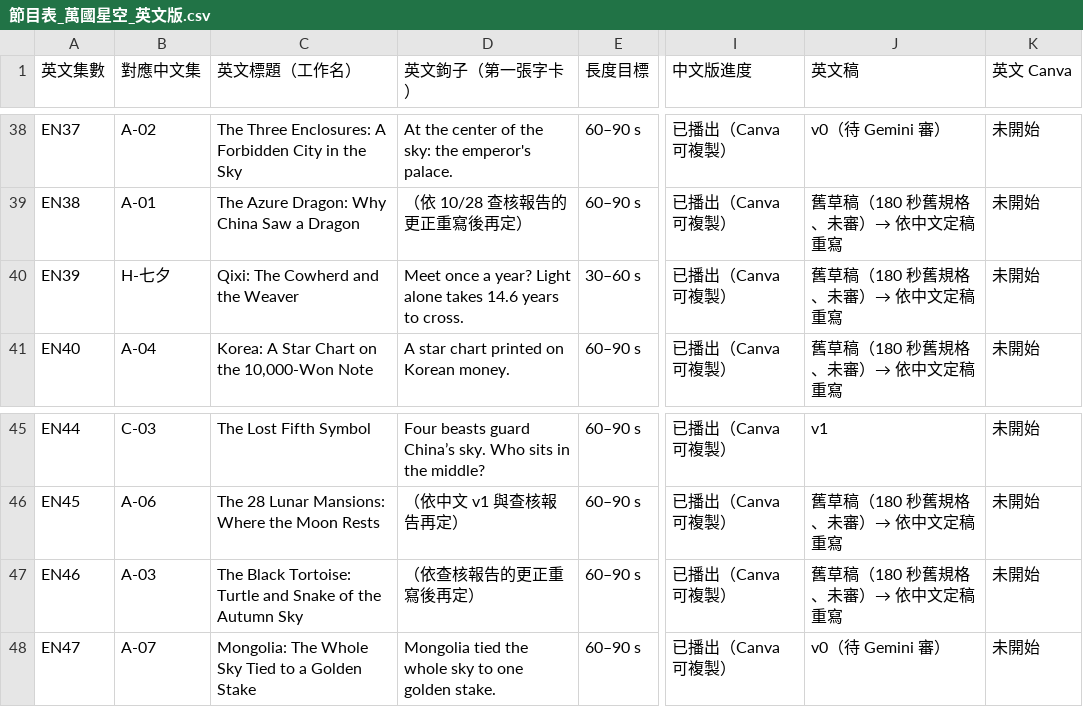
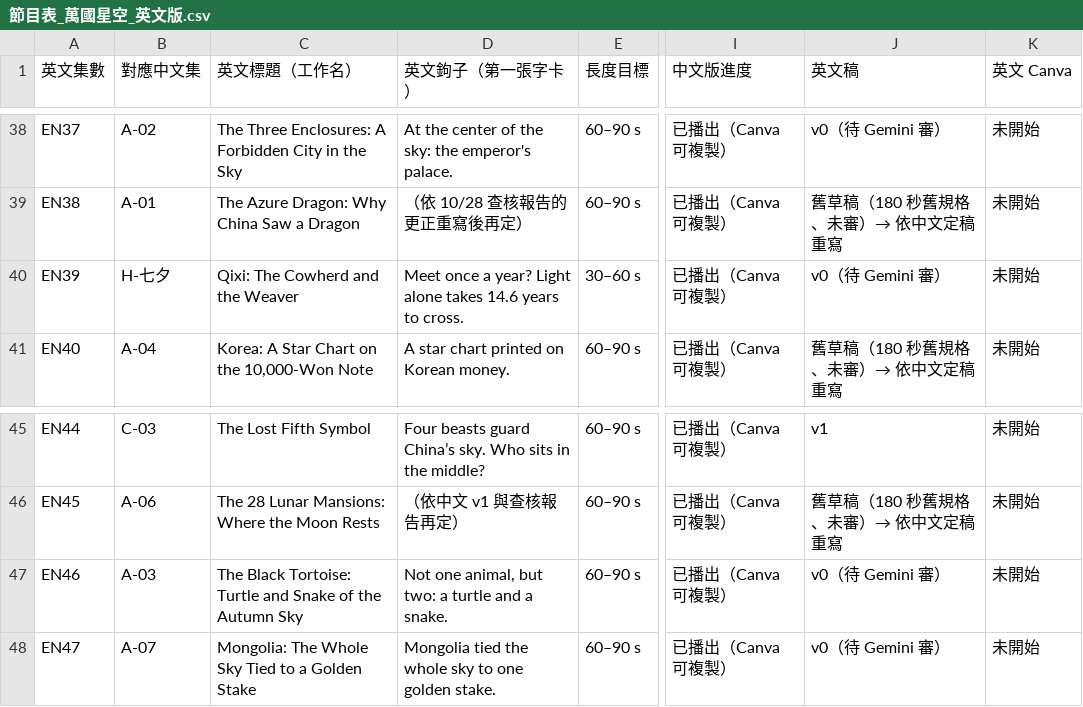
Before and after one commit to Kimchi2104/NTNU-Insta, a CSV file: 06_發布月曆/節目表_萬國星空_英文版.csv, drawn as a sheet; only a part is shown, gaps mark what is left out; the diff names each change by its address in the sheet, - before the commit and + after, or states it on an @@ line.

```diff
--- a/06_發布月曆/節目表_萬國星空_英文版.csv
+++ b/06_發布月曆/節目表_萬國星空_英文版.csv
-J40 (英文稿): 舊草稿（180 秒舊規格、未審）→ 依中文定稿重寫
+J40 (英文稿): v0（待 Gemini 審）
-D47 (英文鉤子（第一張字卡）): （依查核報告的更正重寫後再定）
+D47 (英文鉤子（第一張字卡）): Not one animal, but two: a turtle and a snake.
-J47 (英文稿): 舊草稿（180 秒舊規格、未審）→ 依中文定稿重寫
+J47 (英文稿): v0（待 Gemini 審）
```
Also changed, not shown: 4 other files.
